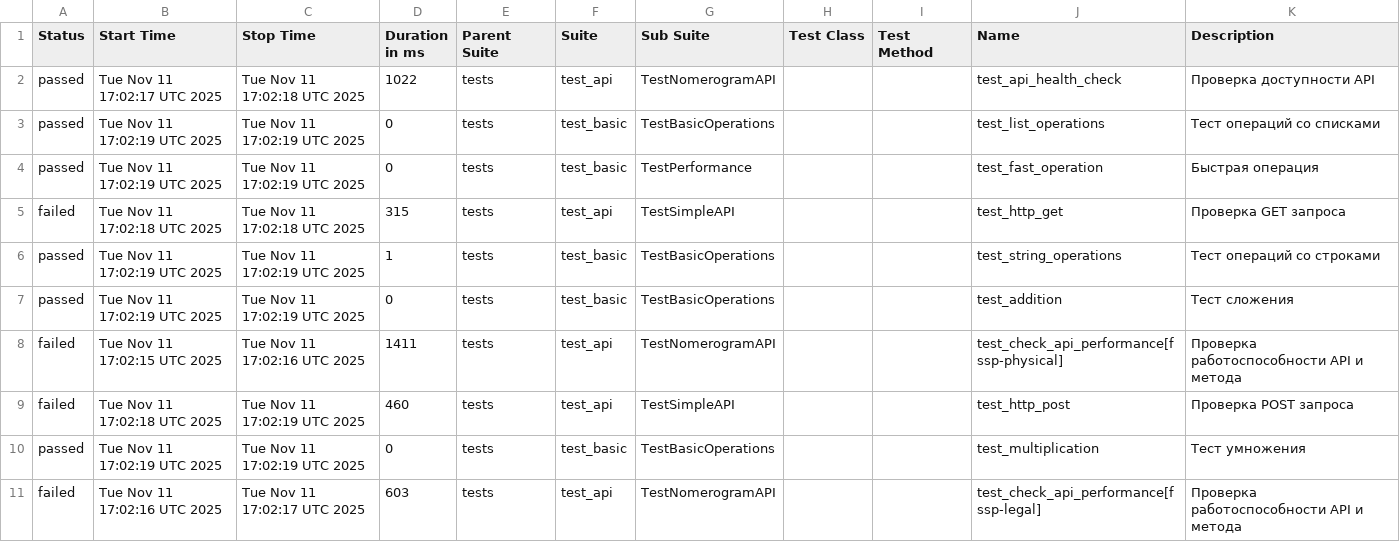
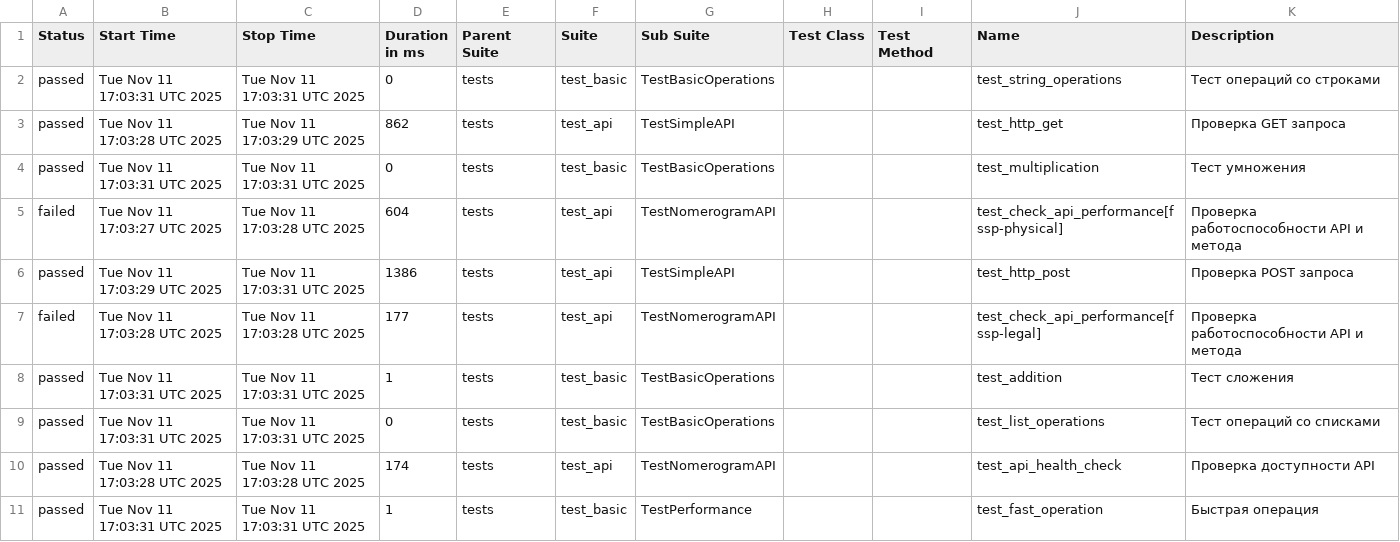
Before and after one commit to 21michael21/allure-reports, a CSV file: data/suites.csv, drawn as a sheet.

```diff
--- a/data/suites.csv
+++ b/data/suites.csv
@@ -1,11 +1,11 @@
 "Status","Start Time","Stop Time","Duration in ms","Parent Suite","Suite","Sub Suite","Test Class","Test Method","Name","Description"
-"passed","Tue Nov 11 17:02:17 UTC 2025","Tue Nov 11 17:02:18 UTC 2025","1022","tests","test_api","TestNomerogramAPI","","","test_api_health_check","Проверка доступности API"
-"passed","Tue Nov 11 17:02:19 UTC 2025","Tue Nov 11 17:02:19 UTC 2025","0","tests","test_basic","TestBasicOperations","","","test_list_operations","Тест операций со списками"
-"passed","Tue Nov 11 17:02:19 UTC 2025","Tue Nov 11 17:02:19 UTC 2025","0","tests","test_basic","TestPerformance","","","test_fast_operation","Быстрая операция"
-"failed","Tue Nov 11 17:02:18 UTC 2025","Tue Nov 11 17:02:18 UTC 2025","315","tests","test_api","TestSimpleAPI","","","test_http_get","Проверка GET запроса"
-"passed","Tue Nov 11 17:02:19 UTC 2025","Tue Nov 11 17:02:19 UTC 2025","1","tests","test_basic","TestBasicOperations","","","test_string_operations","Тест операций со строками"
-"passed","Tue Nov 11 17:02:19 UTC 2025","Tue Nov 11 17:02:19 UTC 2025","0","tests","test_basic","TestBasicOperations","","","test_addition","Тест сложения"
-"failed","Tue Nov 11 17:02:15 UTC 2025","Tue Nov 11 17:02:16 UTC 2025","1411","tests","test_api","TestNomerogramAPI","","","test_check_api_performance[fssp-physical]","Проверка работоспособности API и метода"
-"failed","Tue Nov 11 17:02:18 UTC 2025","Tue Nov 11 17:02:19 UTC 2025","460","tests","test_api","TestSimpleAPI","","","test_http_post","Проверка POST запроса"
-"passed","Tue Nov 11 17:02:19 UTC 2025","Tue Nov 11 17:02:19 UTC 2025","0","tests","test_basic","TestBasicOperations","","","test_multiplication","Тест умножения"
-"failed","Tue Nov 11 17:02:16 UTC 2025","Tue Nov 11 17:02:17 UTC 2025","603","tests","test_api","TestNomerogramAPI","","","test_check_api_performance[fssp-legal]","Проверка работоспособности API и метода"
+"passed","Tue Nov 11 17:03:31 UTC 2025","Tue Nov 11 17:03:31 UTC 2025","0","tests","test_basic","TestBasicOperations","","","test_string_operations","Тест операций со строками"
+"passed","Tue Nov 11 17:03:28 UTC 2025","Tue Nov 11 17:03:29 UTC 2025","862","tests","test_api","TestSimpleAPI","","","test_http_get","Проверка GET запроса"
+"passed","Tue Nov 11 17:03:31 UTC 2025","Tue Nov 11 17:03:31 UTC 2025","0","tests","test_basic","TestBasicOperations","","","test_multiplication","Тест умножения"
+"failed","Tue Nov 11 17:03:27 UTC 2025","Tue Nov 11 17:03:28 UTC 2025","604","tests","test_api","TestNomerogramAPI","","","test_check_api_performance[fssp-physical]","Проверка работоспособности API и метода"
+"passed","Tue Nov 11 17:03:29 UTC 2025","Tue Nov 11 17:03:31 UTC 2025","1386","tests","test_api","TestSimpleAPI","","","test_http_post","Проверка POST запроса"
+"failed","Tue Nov 11 17:03:28 UTC 2025","Tue Nov 11 17:03:28 UTC 2025","177","tests","test_api","TestNomerogramAPI","","","test_check_api_performance[fssp-legal]","Проверка работоспособности API и метода"
+"passed","Tue Nov 11 17:03:31 UTC 2025","Tue Nov 11 17:03:31 UTC 2025","1","tests","test_basic","TestBasicOperations","","","test_addition","Тест сложения"
+"passed","Tue Nov 11 17:03:31 UTC 2025","Tue Nov 11 17:03:31 UTC 2025","0","tests","test_basic","TestBasicOperations","","","test_list_operations","Тест операций со списками"
+"passed","Tue Nov 11 17:03:28 UTC 2025","Tue Nov 11 17:03:28 UTC 2025","174","tests","test_api","TestNomerogramAPI","","","test_api_health_check","Проверка доступности API"
+"passed","Tue Nov 11 17:03:31 UTC 2025","Tue Nov 11 17:03:31 UTC 2025","1","tests","test_basic","TestPerformance","","","test_fast_operation","Быстрая операция"
```
Also changed, not shown: data/behaviors.csv, 52 other files.
